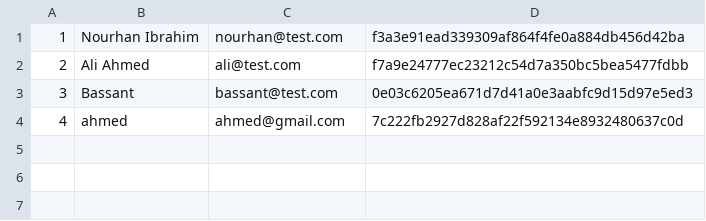
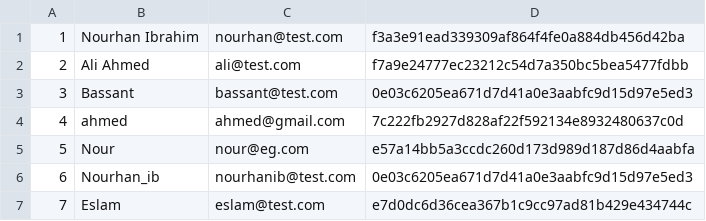
Before and after one commit to NourhanCoder/PPMS.php, a CSV file: data/users.csv, drawn as a sheet; the diff names each change by its address in the sheet, - before the commit and + after, or states it on an @@ line.

```diff
--- a/data/users.csv
+++ b/data/users.csv
+row 5: 5 | Nour | nour@eg.com | e57a14bb5a3ccdc260d173d989d187d86d4aabfa
+row 6: 6 | Nourhan_ib | nourhanib@test.com | 0e03c6205ea671d7d41a0e3aabfc9d15d97e5ed3
+row 7: 7 | Eslam | eslam@test.com | e7d0dc6d36cea367b1c9cc97ad81b429e434744c
```
Also changed, not shown: data/messages.csv, 6 other files.
